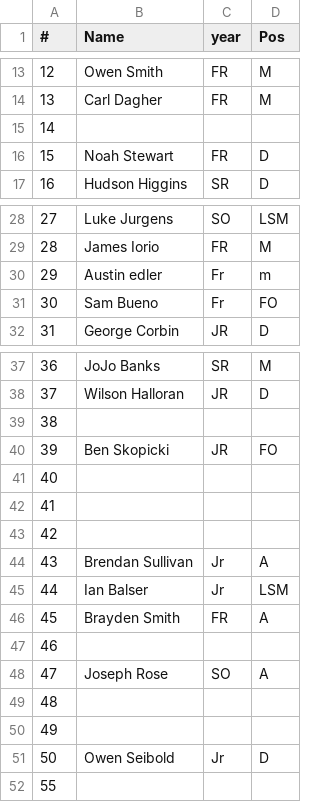
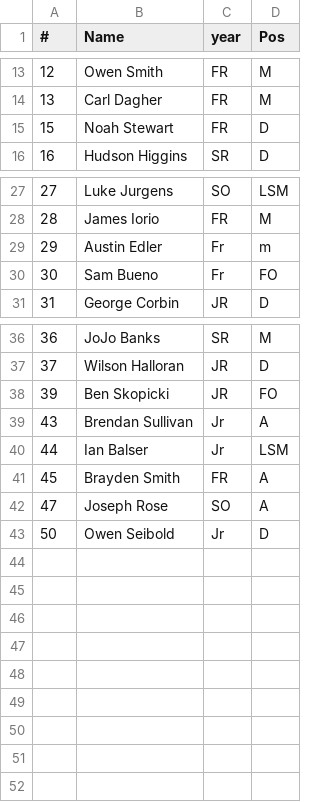
Before and after one commit to GeorgeCorbin/GT-Lax-App, a CSV file: assets/roster2025.csv, drawn as a sheet; only a part is shown, gaps mark what is left out; removed rows and columns are numbered as before the commit, all else as after; the diff names each change by its address in the sheet, - before the commit and + after, or states it on an @@ line.

```diff
--- a/assets/roster2025.csv
+++ b/assets/roster2025.csv
-row 15: 14
-B29 (Name): Austin edler
+B29 (Name): Austin Edler
-row 39: 38
-row 41: 40
-row 42: 41
-row 43: 42
-row 47: 46
-row 49: 48
-row 50: 49
-row 52: 55
```
Also changed, not shown: 17 other files.
